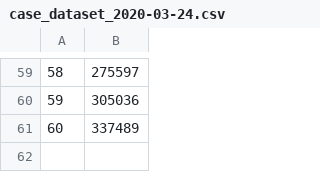
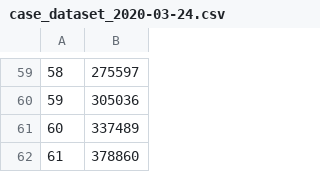
Before and after one commit to Hamza-Manai/COVID-19-Doomsday-Predictions, a CSV file: data/case_dataset_2020-03-24.csv, drawn as a sheet; only a part is shown, gaps mark what is left out; the diff names each change by its address in the sheet, - before the commit and + after, or states it on an @@ line.

```diff
--- a/data/case_dataset_2020-03-24.csv
+++ b/data/case_dataset_2020-03-24.csv
+row 62: 61 | 378860
```
Also changed, not shown: data/active_dataset_2020-03-24.csv, data/critical_dataset_2020-03-24.csv, 8 other files.
